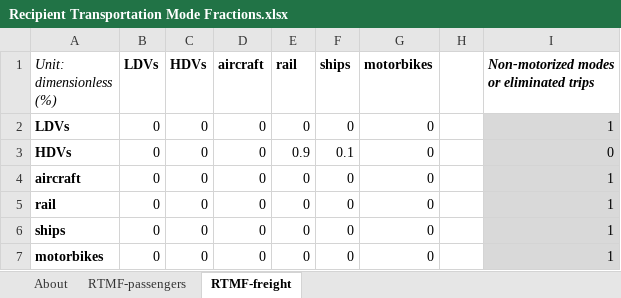
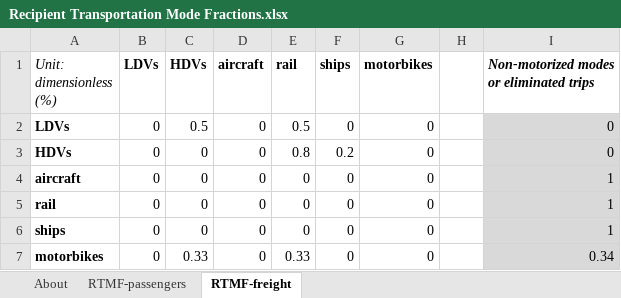
Before and after one commit to EnergyInnovation/eps-india, an Excel workbook: InputData/trans/RTMF/Recipient Transportation Mode Fractions.xlsx, sheet RTMF-freight, drawn as a sheet; values as stored, in another font and other column widths than the file's, no borders; the diff names each change by its address in the sheet, - before the commit and + after, or states it on an @@ line.

Commit message:
WRI updates for RTMF

```diff
--- a/InputData/trans/RTMF/Recipient Transportation Mode Fractions.xlsx (sheet RTMF-freight)
+++ b/InputData/trans/RTMF/Recipient Transportation Mode Fractions.xlsx (sheet RTMF-freight)
-C2 (HDVs): 0
+C2 (HDVs): 0.5
-E2 (rail): 0
+E2 (rail): 0.5
-I2: 1
+I2: 0
-E3 (rail): 0.9
+E3 (rail): 0.8
-F3 (ships): 0.1
+F3 (ships): 0.2
-C7 (HDVs): 0
+C7 (HDVs): 0.33
-E7 (rail): 0
+E7 (rail): 0.33
-I7: 1
+I7: 0.34
```
Also changed, not shown: sheet RTMF-passengers, 2 other files.
